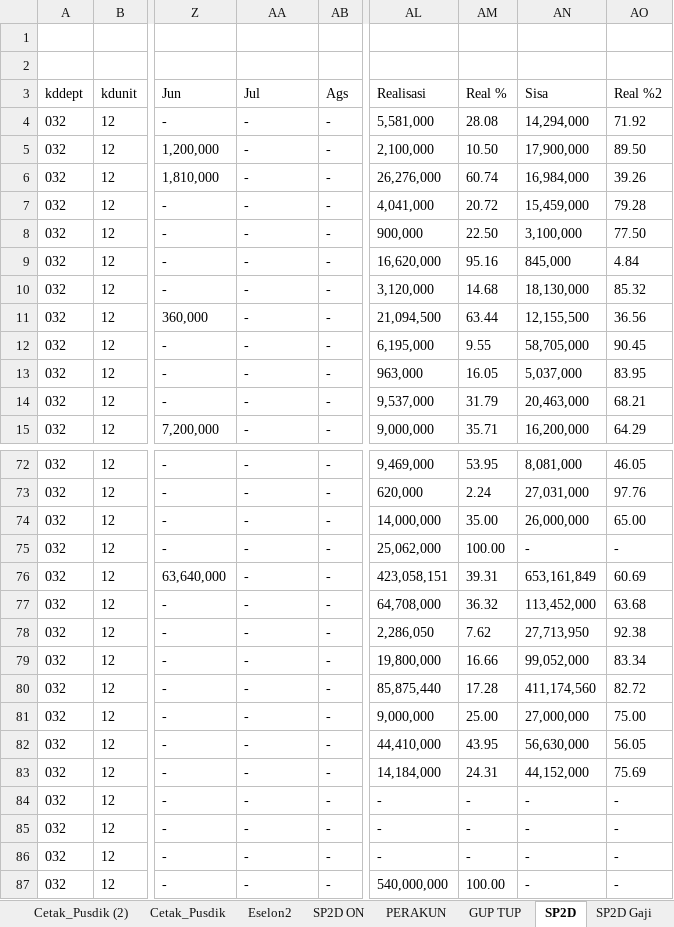
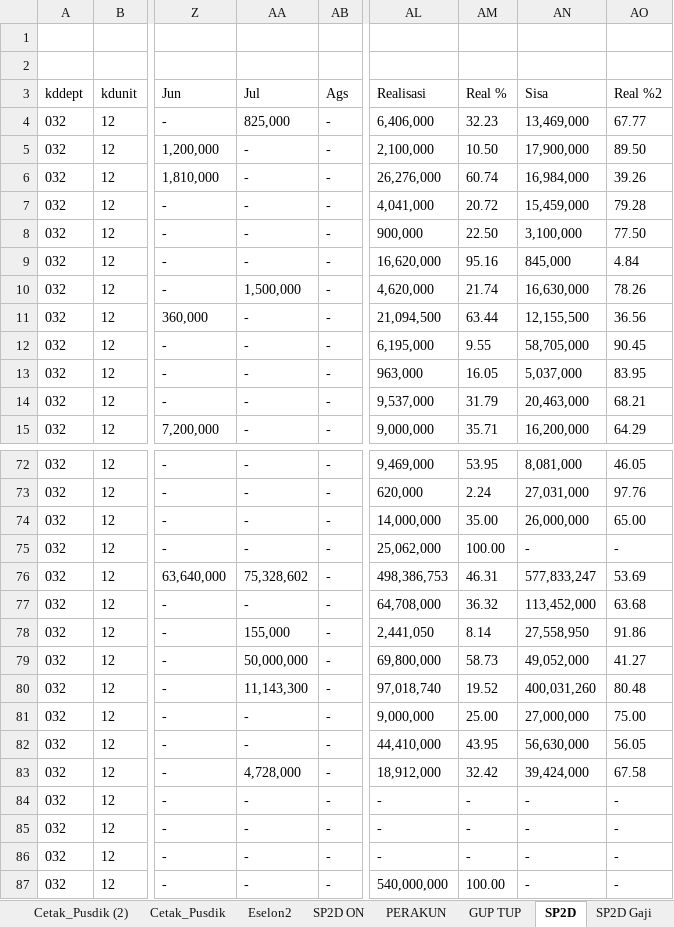
Before and after one commit to arifxl42/TA.2022, an Excel workbook: MONITORING REALISASI DIPA 2.xlsm, sheet SP2D, drawn as a sheet; only a part is shown, gaps mark what is left out; values as stored, in another font and other column widths than the file's, no borders; table styles not drawn; the diff covers the shown part only; the diff names each change by its address in the sheet, - before the commit and + after, or states it on an @@ line.

Commit message:
Update Realisasi s.d 4 Juli 2022

```diff
--- a/MONITORING REALISASI DIPA 2.xlsm (sheet SP2D)
+++ b/MONITORING REALISASI DIPA 2.xlsm (sheet SP2D)
-AA4 (Jul): -
+AA4 (Jul): 825,000
-AL4 (Realisasi): 5,581,000
+AL4 (Realisasi): 6,406,000
-AM4 (Real %): 28.08
+AM4 (Real %): 32.23
-AN4 (Sisa): 14,294,000
+AN4 (Sisa): 13,469,000
-AO4 (Real %2): 71.92
+AO4 (Real %2): 67.77
-AA10 (Jul): -
+AA10 (Jul): 1,500,000
-AL10 (Realisasi): 3,120,000
+AL10 (Realisasi): 4,620,000
-AM10 (Real %): 14.68
+AM10 (Real %): 21.74
-AN10 (Sisa): 18,130,000
+AN10 (Sisa): 16,630,000
-AO10 (Real %2): 85.32
+AO10 (Real %2): 78.26
-AA76 (Jul): -
+AA76 (Jul): 75,328,602
-AL76 (Realisasi): 423,058,151
+AL76 (Realisasi): 498,386,753
-AM76 (Real %): 39.31
+AM76 (Real %): 46.31
-AN76 (Sisa): 653,161,849
+AN76 (Sisa): 577,833,247
-AO76 (Real %2): 60.69
+AO76 (Real %2): 53.69
-AA78 (Jul): -
+AA78 (Jul): 155,000
-AL78 (Realisasi): 2,286,050
+AL78 (Realisasi): 2,441,050
-AM78 (Real %): 7.62
+AM78 (Real %): 8.14
-AN78 (Sisa): 27,713,950
+AN78 (Sisa): 27,558,950
-AO78 (Real %2): 92.38
+AO78 (Real %2): 91.86
-AA79 (Jul): -
+AA79 (Jul): 50,000,000
-AL79 (Realisasi): 19,800,000
+AL79 (Realisasi): 69,800,000
-AM79 (Real %): 16.66
+AM79 (Real %): 58.73
-AN79 (Sisa): 99,052,000
+AN79 (Sisa): 49,052,000
-AO79 (Real %2): 83.34
+AO79 (Real %2): 41.27
-AA80 (Jul): -
+AA80 (Jul): 11,143,300
-AL80 (Realisasi): 85,875,440
+AL80 (Realisasi): 97,018,740
-AM80 (Real %): 17.28
+AM80 (Real %): 19.52
-AN80 (Sisa): 411,174,560
+AN80 (Sisa): 400,031,260
-AO80 (Real %2): 82.72
+AO80 (Real %2): 80.48
-AA83 (Jul): -
+AA83 (Jul): 4,728,000
-AL83 (Realisasi): 14,184,000
+AL83 (Realisasi): 18,912,000
-AM83 (Real %): 24.31
+AM83 (Real %): 32.42
-AN83 (Sisa): 44,152,000
+AN83 (Sisa): 39,424,000
-AO83 (Real %2): 75.69
+AO83 (Real %2): 67.58
```
Also changed, not shown: 35 edited cells elsewhere in this sheet, sheet PERAKUN, sheet PER BULAN, sheet PERSUBBID + GAJI Non Blokir, sheet PERSUBBID - Gaji Non Blokir, sheet PERSUBBID + GAJI, sheet PERSUBBID - Gaji, 3 more sheets, charts or pictures, 5 other files.
